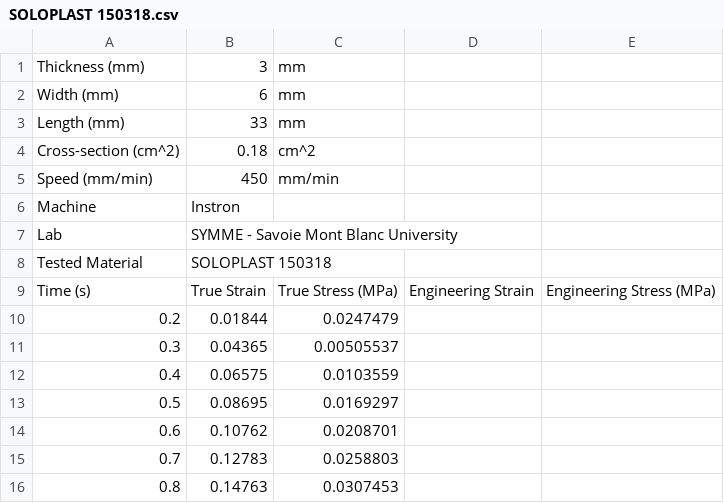
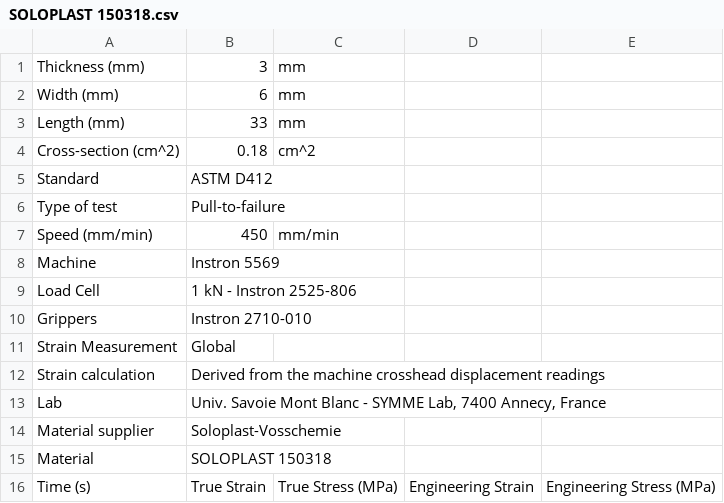
Before and after one commit to LucMarechal/Soft-Robotics-Materials-Database, a CSV file: Tensile Tests Data/SOLOPLAST 150318.csv, drawn as a sheet; only a part is shown; the shorter side is filled out with more unchanged rows; addresses are those after the commit; the diff names each change by its address in the sheet, - before the commit and + after, or states it on an @@ line.

Commit message:
Add files via upload

```diff
--- a/Tensile Tests Data/SOLOPLAST 150318.csv
+++ b/Tensile Tests Data/SOLOPLAST 150318.csv
+row 5: Standard | ASTM D412
+row 6: Type of test | Pull-to-failure
-B8: Instron
+B8: Instron 5569
@@ column A renumbered between rows 9 and 15 @@
-B9: SYMME - Savoie Mont Blanc University
+B9: 1 kN - Instron 2525-806
+row 10: Grippers | Instron 2710-010
+row 11: Strain Measurement | Global
+row 12: Strain calculation | Derived from the machine crosshead displacement readings
+row 13: Lab | Univ. Savoie Mont Blanc - SYMME Lab, 7400 Annecy, France
+row 14: Material supplier | Soloplast-Vosschemie
```
